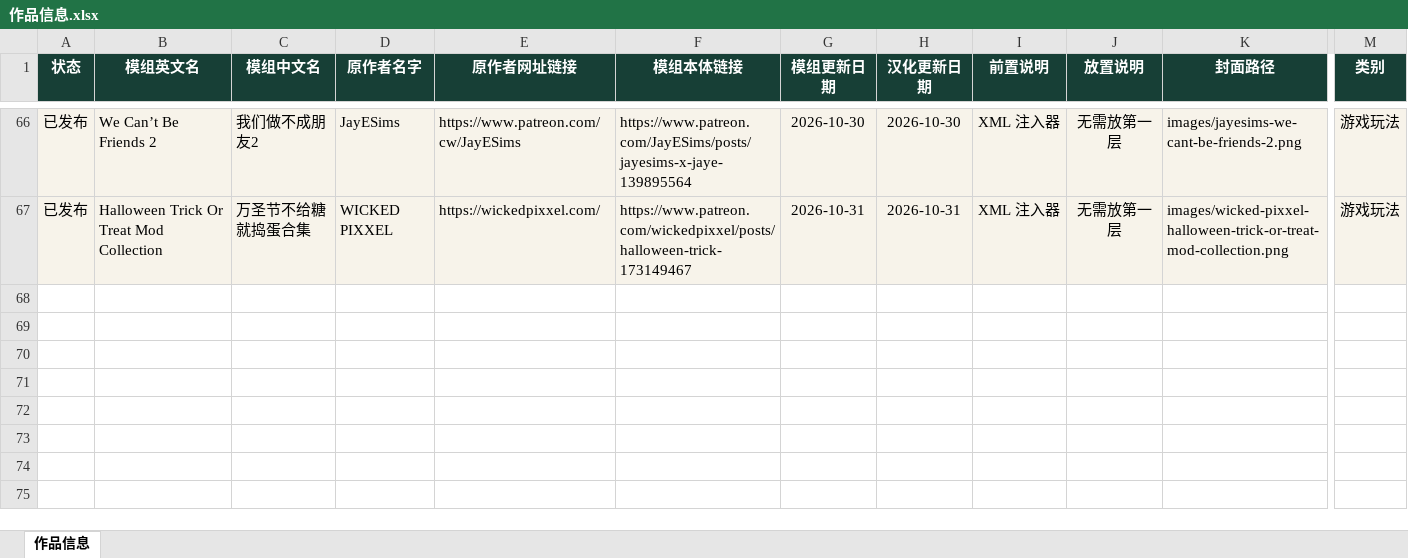
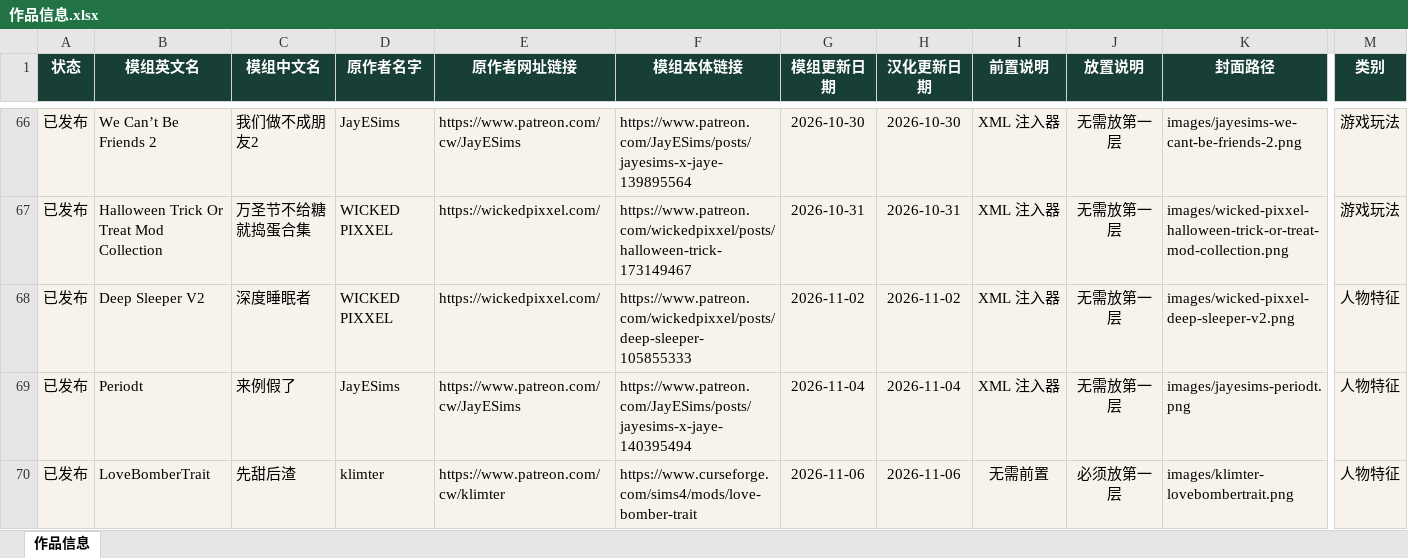
Before and after one commit to niuai-ui/qiuqiu-portfolio, an Excel workbook: 作品信息.xlsx, sheet 作品信息, drawn as a sheet; only a part is shown, gaps mark what is left out; values as stored, in another font and other column widths than the file's, no borders; table styles not drawn; rows hold the shown columns only; the diff names each change by its address in the sheet, - before the commit and + after, or states it on an @@ line.

Commit message:
上新3模组: 深度睡眠者(11-02)、来例假了(11-04)、先甜后渣(11-06)

```diff
--- a/作品信息.xlsx (sheet 作品信息)
+++ b/作品信息.xlsx (sheet 作品信息)
+row 68: 已发布 | Deep Sleeper V2 | 深度睡眠者 | WICKED PIXXEL | https://wickedpixxel.com/ | https://www.patreon.com/wickedpixxel/posts/deep-sleeper-105855333 | 2026-11-02 | 2026-11-02 | XML 注入器 | 无需放第一层 | images/wicked-pixxel-deep-sleeper-v2.png | 人物特征
+row 69: 已发布 | Periodt | 来例假了 | JayESims | https://www.patreon.com/cw/JayESims | https://www.patreon.com/JayESims/posts/jayesims-x-jaye-140395494 | 2026-11-04 | 2026-11-04 | XML 注入器 | 无需放第一层 | images/jayesims-periodt.png | 人物特征
+row 70: 已发布 | LoveBomberTrait | 先甜后渣 | klimter | https://www.patreon.com/cw/klimter | https://www.curseforge.com/sims4/mods/love-bomber-trait | 2026-11-06 | 2026-11-06 | 无需前置 | 必须放第一层 | images/klimter-lovebombertrait.png | 人物特征
```
Also changed, not shown: 13 other files.
